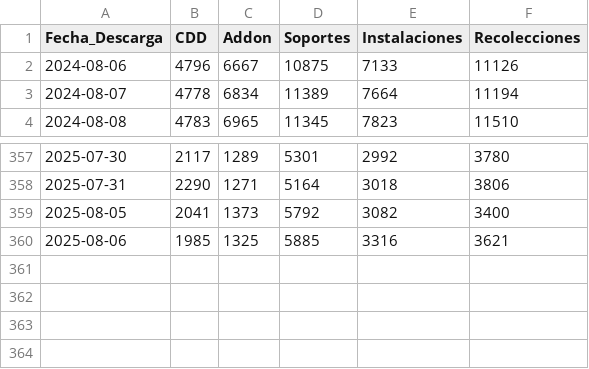
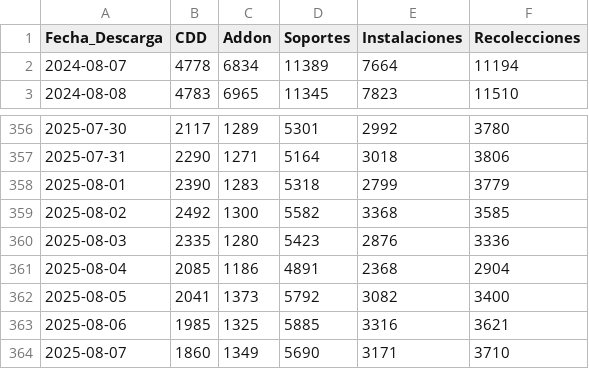
Before and after one commit to tpmineriadatos/tpmineriadatos.github.io, a CSV file: MineriaDD/fuentes/Backlog_Nacional.csv, drawn as a sheet; only a part is shown, gaps mark what is left out; removed rows and columns are numbered as before the commit, all else as after; the diff names each change by its address in the sheet, - before the commit and + after, or states it on an @@ line.

```diff
--- a/MineriaDD/fuentes/Backlog_Nacional.csv
+++ b/MineriaDD/fuentes/Backlog_Nacional.csv
-row 2: 2024-08-06 | 4796 | 6667 | 10875 | 7133 | 11126
+row 358: 2025-08-01 | 2390 | 1283 | 5318 | 2799 | 3779
+row 359: 2025-08-02 | 2492 | 1300 | 5582 | 3368 | 3585
+row 360: 2025-08-03 | 2335 | 1280 | 5423 | 2876 | 3336
+row 361: 2025-08-04 | 2085 | 1186 | 4891 | 2368 | 2904
+row 364: 2025-08-07 | 1860 | 1349 | 5690 | 3171 | 3710
```
Also changed, not shown: MineriaDD/fuentes/Backlog_72hs_Direcciones.csv, MineriaDD/fuentes/Backlog_Direcciones.csv, 9 other files.
